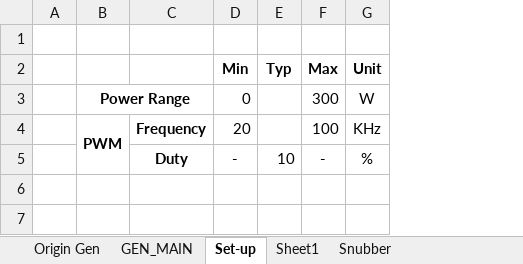
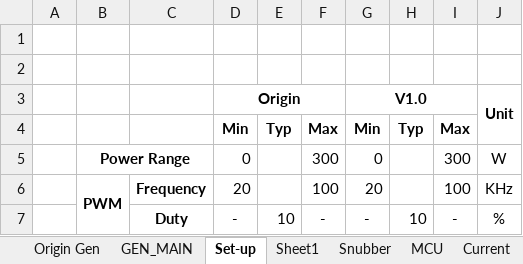
Before and after one commit to ArvidJoung/Plasma_LF, an Excel workbook: Plasma LF Design Review Data.xlsx, sheet Set-up, drawn as a sheet; values as stored, in another font and other column widths than the file's, no borders; addresses are those after the commit; the diff names each change by its address in the sheet, - before the commit and + after, or states it on an @@ line.

```diff
--- a/Plasma LF Design Review Data.xlsx (sheet Set-up)
+++ b/Plasma LF Design Review Data.xlsx (sheet Set-up)
+sheet tab: MCU
+sheet tab: Current
+column G, rows 4-7: Min | 0 | 20 | -
+column H, rows 4-7: Typ |  |  | 10
+column I, rows 4-7: Max | 300 | 100 | -
+row 2: (empty)
+row 3:  |  |  | Origin |  |  | V1.0 |  |  | Unit
-J4: Unit
+J4: (empty)
```
Also changed, not shown: Plasma LF Issue List V1.0.xlsx.
